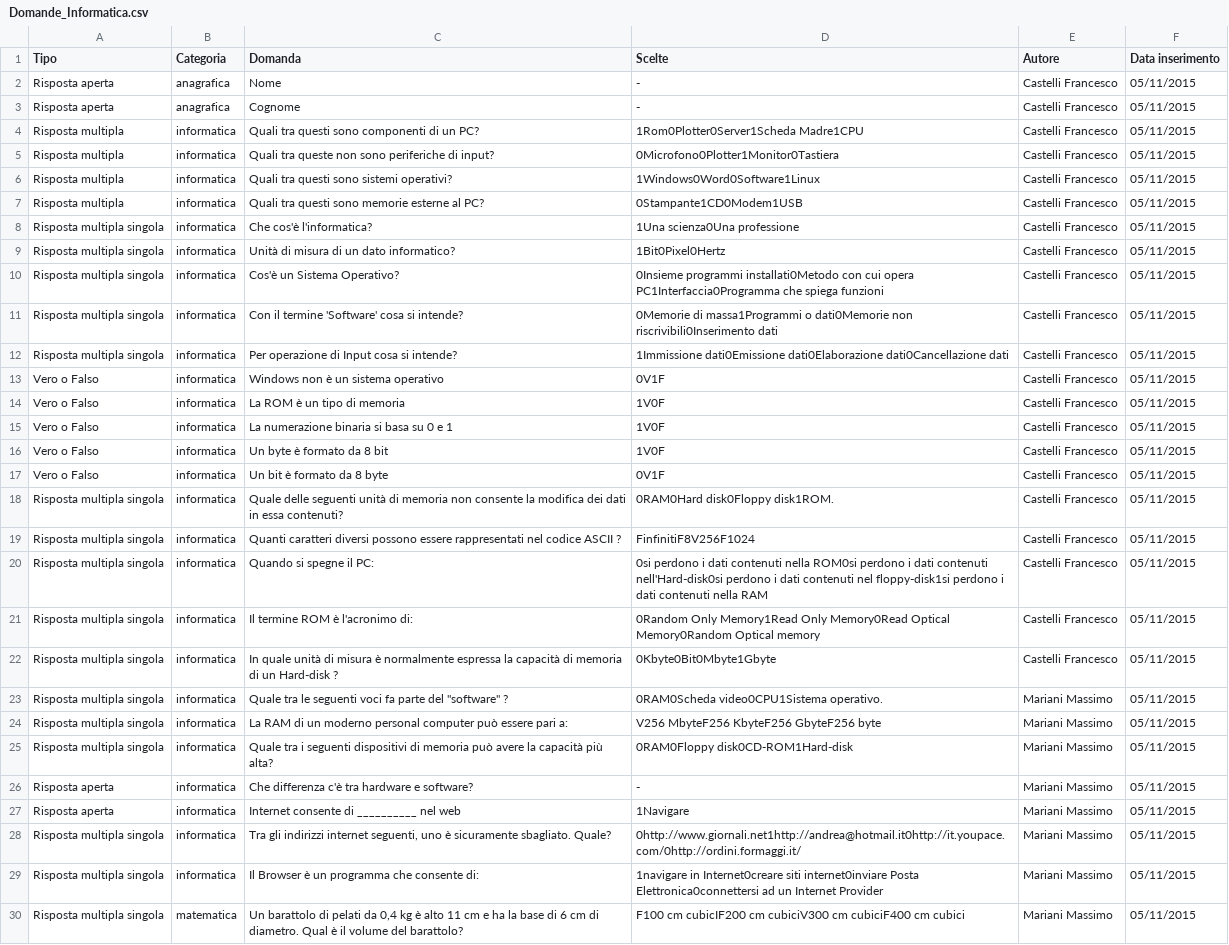
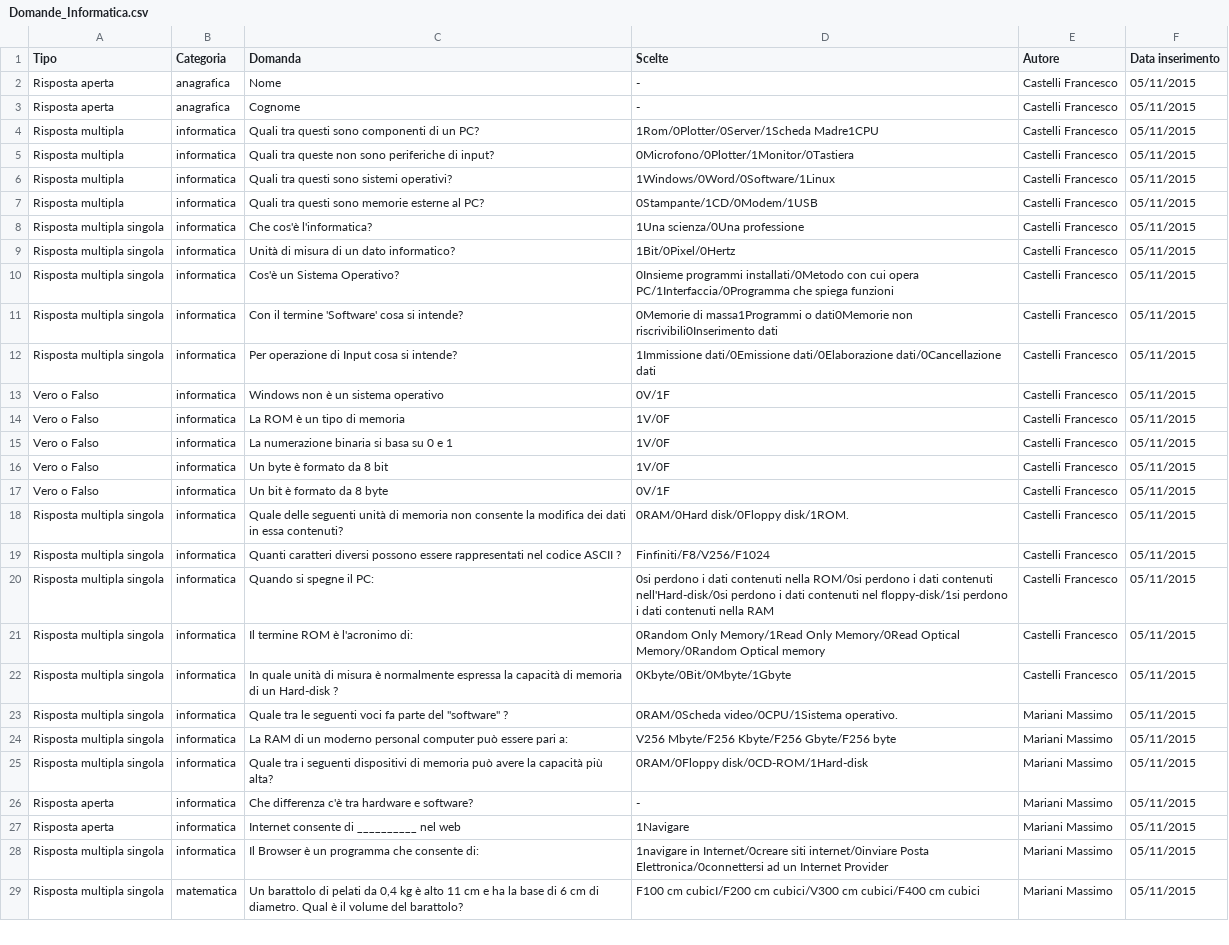
Before and after one commit to GiulioGB/OpenDay, a CSV file: data/Domande_Informatica.csv, drawn as a sheet; only a part is shown; removed rows and columns are numbered as before the commit, all else as after; the diff covers the shown part only; the diff names each change by its address in the sheet, - before the commit and + after, or states it on an @@ line.

Commit message:
aggiornamento domande informatica.csv

```diff
--- a/data/Domande_Informatica.csv
+++ b/data/Domande_Informatica.csv
-D4 (Scelte): 1Rom0Plotter0Server1Scheda Madre1CPU
+D4 (Scelte): 1Rom/0Plotter/0Server/1Scheda Madre1CPU
-D5 (Scelte): 0Microfono0Plotter1Monitor0Tastiera
+D5 (Scelte): 0Microfono/0Plotter/1Monitor/0Tastiera
-D6 (Scelte): 1Windows0Word0Software1Linux
+D6 (Scelte): 1Windows/0Word/0Software/1Linux
-D7 (Scelte): 0Stampante1CD0Modem1USB
+D7 (Scelte): 0Stampante/1CD/0Modem/1USB
-D8 (Scelte): 1Una scienza0Una professione
+D8 (Scelte): 1Una scienza/0Una professione
-D9 (Scelte): 1Bit0Pixel0Hertz
+D9 (Scelte): 1Bit/0Pixel/0Hertz
-D10 (Scelte): 0Insieme programmi installati0Metodo con cui opera PC1Interfaccia0Programma che spiega…
+D10 (Scelte): 0Insieme programmi installati/0Metodo con cui opera PC/1Interfaccia/0Programma che spiega…
-D12 (Scelte): 1Immissione dati0Emissione dati0Elaborazione dati0Cancellazione dati
+D12 (Scelte): 1Immissione dati/0Emissione dati/0Elaborazione dati/0Cancellazione dati
-D13 (Scelte): 0V1F
+D13 (Scelte): 0V/1F
-D14:D16 (Scelte): 1V0F
+D14:D16 (Scelte): 1V/0F
-D17 (Scelte): 0V1F
+D17 (Scelte): 0V/1F
-D18 (Scelte): 0RAM0Hard disk0Floppy disk1ROM.
+D18 (Scelte): 0RAM/0Hard disk/0Floppy disk/1ROM.
-D19 (Scelte): FinfinitiF8V256F1024
+D19 (Scelte): Finfiniti/F8/V256/F1024
-D20 (Scelte): …contenuti nella ROM0si perdono i dati contenuti nell'Hard-disk0si perdono i dati contenuti nel floppy-disk1si perdono i…
+D20 (Scelte): …contenuti nella ROM/0si perdono i dati contenuti nell'Hard-disk/0si perdono i dati contenuti nel floppy-disk/1si perdono i…
-D21 (Scelte): 0Random Only Memory1Read Only Memory0Read Optical Memory0Random Optical memory
+D21 (Scelte): 0Random Only Memory/1Read Only Memory/0Read Optical Memory/0Random Optical memory
-D22 (Scelte): 0Kbyte0Bit0Mbyte1Gbyte
+D22 (Scelte): 0Kbyte/0Bit/0Mbyte/1Gbyte
-D23 (Scelte): 0RAM0Scheda video0CPU1Sistema operativo.
+D23 (Scelte): 0RAM/0Scheda video/0CPU/1Sistema operativo.
-D24 (Scelte): V256 MbyteF256 KbyteF256 GbyteF256 byte
+D24 (Scelte): V256 Mbyte/F256 Kbyte/F256 Gbyte/F256 byte
-D25 (Scelte): 0RAM0Floppy disk0CD-ROM1Hard-disk
+D25 (Scelte): 0RAM/0Floppy disk/0CD-ROM/1Hard-disk
-row 28: Risposta multipla singola | informatica | Tra gli indirizzi internet seguenti, uno è sicuramente sbagliato. Quale? | 0http://www.giornali.net1http://andrea@hotmail.it0http://it.youpace.com/0http://ordini.formaggi.it/ | Mariani Massimo | 05/11/2015
-D28 (Scelte): 1navigare in Internet0creare siti internet0inviare Posta Elettronica0connettersi ad un…
+D28 (Scelte): 1navigare in Internet/0creare siti internet/0inviare Posta Elettronica/0connettersi ad un…
-D29 (Scelte): F100 cm cubicIF200 cm cubiciV300 cm cubiciF400 cm cubici
+D29 (Scelte): F100 cm cubicI/F200 cm cubici/V300 cm cubici/F400 cm cubici
```
Also changed, not shown: 1 removed row and 10 edited cells elsewhere in this file.
